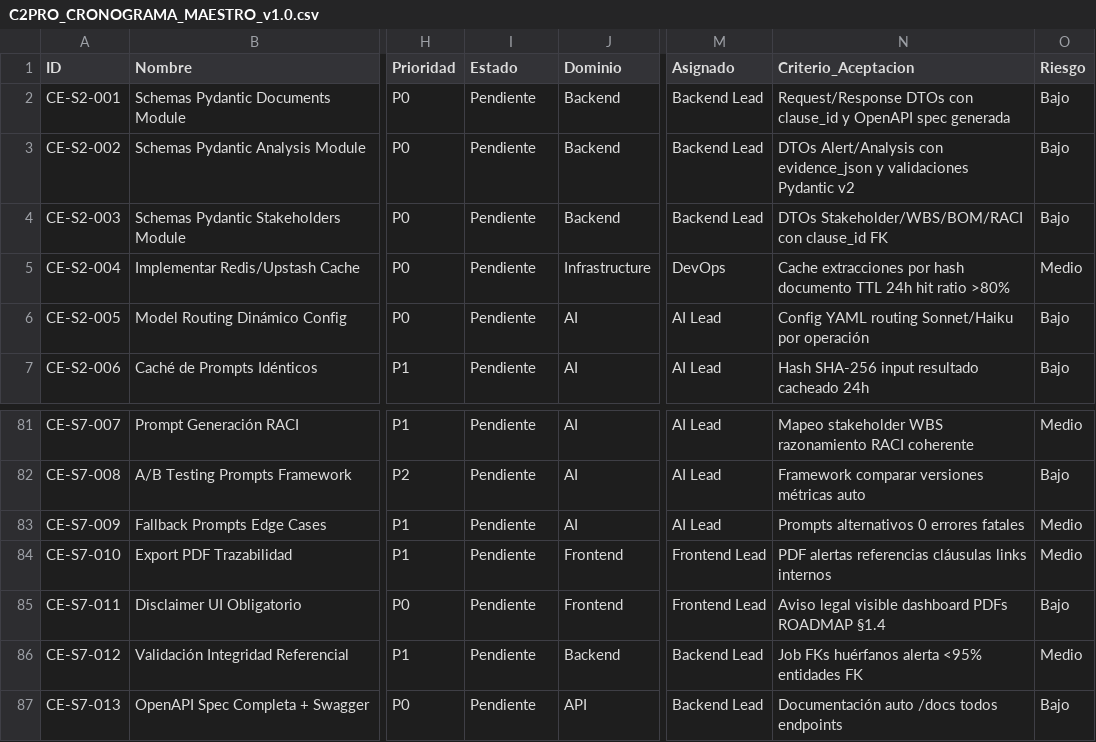
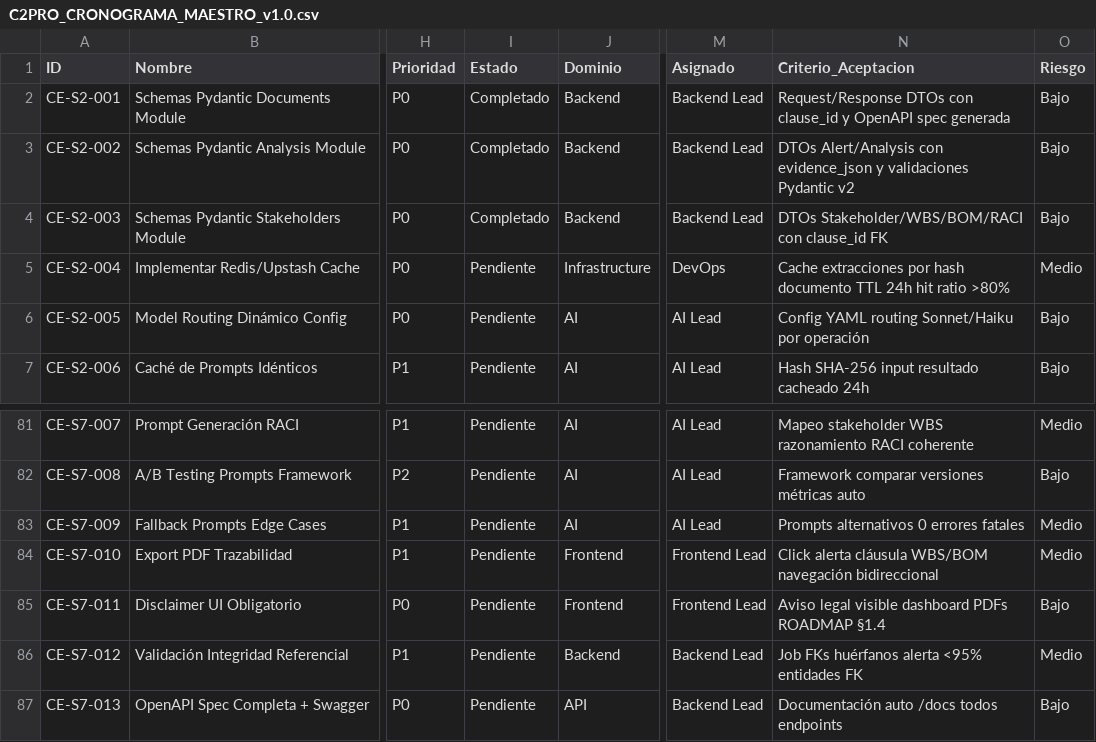
Before and after one commit to AI-Gen-AI/C2Pro, a CSV file: docs/C2PRO_CRONOGRAMA_MAESTRO_v1.0.csv, drawn as a sheet; only a part is shown, gaps mark what is left out; the diff names each change by its address in the sheet, - before the commit and + after, or states it on an @@ line.

Commit message:
docs: Update C2PRO_CRONOGRAMA_MAESTRO_v1.0.csv with completed tasks
Marks tasks CE-S2-001, CE-S2-002, and CE-S2-003 as 'Completado' in the project's master schedule CSV file.

```diff
--- a/docs/C2PRO_CRONOGRAMA_MAESTRO_v1.0.csv
+++ b/docs/C2PRO_CRONOGRAMA_MAESTRO_v1.0.csv
-I2:I4 (Estado): Pendiente
+I2:I4 (Estado): Completado
-N84 (Criterio_Aceptacion): PDF alertas referencias cláusulas links internos
+N84 (Criterio_Aceptacion): Click alerta cláusula WBS/BOM navegación bidireccional
```
